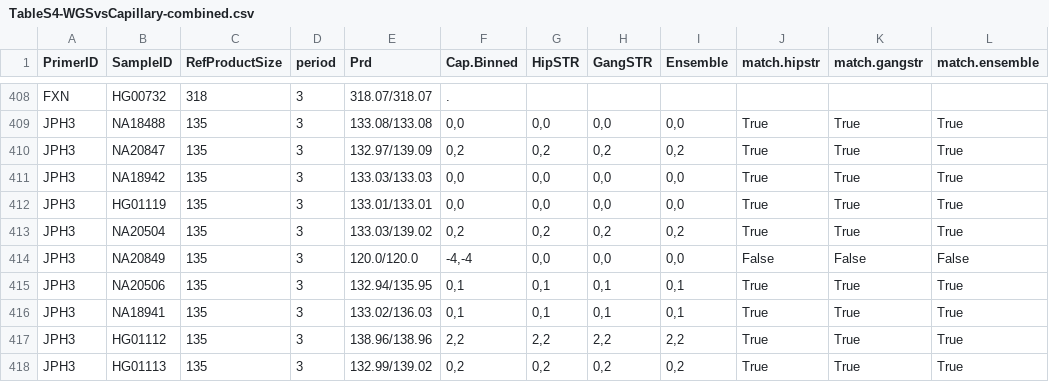
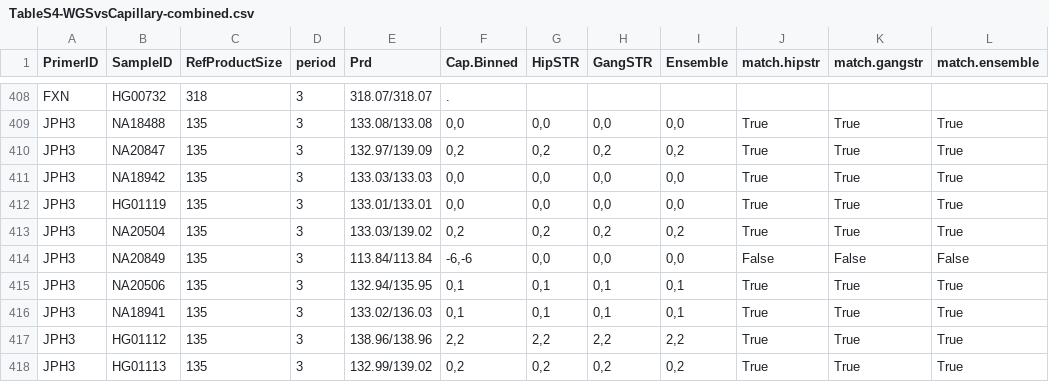
Before and after one commit to gymreklab/1000Genomes-TR-Analysis, a CSV file: capillary/TableS4-WGSvsCapillary-combined.csv, drawn as a sheet; only a part is shown, gaps mark what is left out.

```diff
--- a/capillary/TableS4-WGSvsCapillary-combined.csv
+++ b/capillary/TableS4-WGSvsCapillary-combined.csv
@@ -413,3 +413,3 @@ JPH3,HG01119,135,3,133.01/133.01,"0,0","0,0","0,0","0,0",True,True,True
 JPH3,NA20504,135,3,133.03/139.02,"0,2","0,2","0,2","0,2",True,True,True
-JPH3,NA20849,135,3,120.0/120.0,"-4,-4","0,0","0,0","0,0",False,False,False
+JPH3,NA20849,135,3,113.84/113.84,"-6,-6","0,0","0,0","0,0",False,False,False
 JPH3,NA20506,135,3,132.94/135.95,"0,1","0,1","0,1","0,1",True,True,True
```
Also changed, not shown: capillary/TableS2-ProductSizes.csv, capillary/TableS4-WGSvsCapillary.csv, 2 other files.
